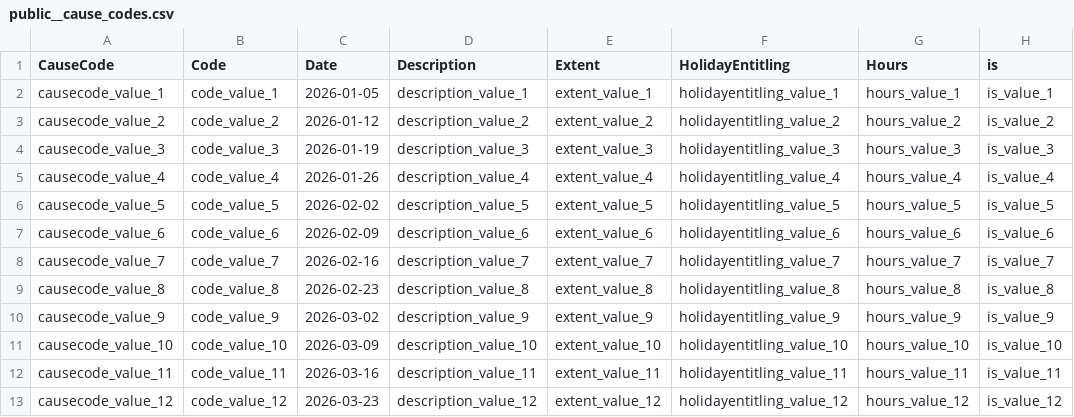
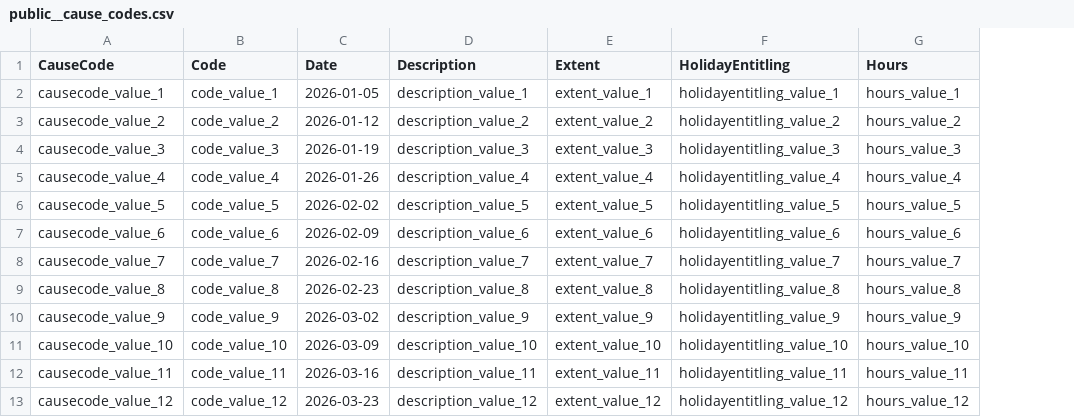
Before and after one commit to Atomz-org/claude-copilot-skills, a CSV file: skill-packs/dbt-skills/use-cases/enhanza-analytics/dbt_project/seeds/sample/public__cause_codes.csv, drawn as a sheet; the diff names each change by its address in the sheet, - before the commit and + after, or states it on an @@ line.

```diff
--- a/skill-packs/dbt-skills/use-cases/enhanza-analytics/dbt_project/seeds/sample/public__cause_codes.csv
+++ b/skill-packs/dbt-skills/use-cases/enhanza-analytics/dbt_project/seeds/sample/public__cause_codes.csv
-column H (is), rows 2-13: is_value_1 | is_value_2 | is_value_3 | is_value_4 | is_value_5 | is_value_6 | is_value_7 | is_value_8 | is_value_9 | is_value_10 | is_value_11 | is_value_12
```
Also changed, not shown: 45 other files.
